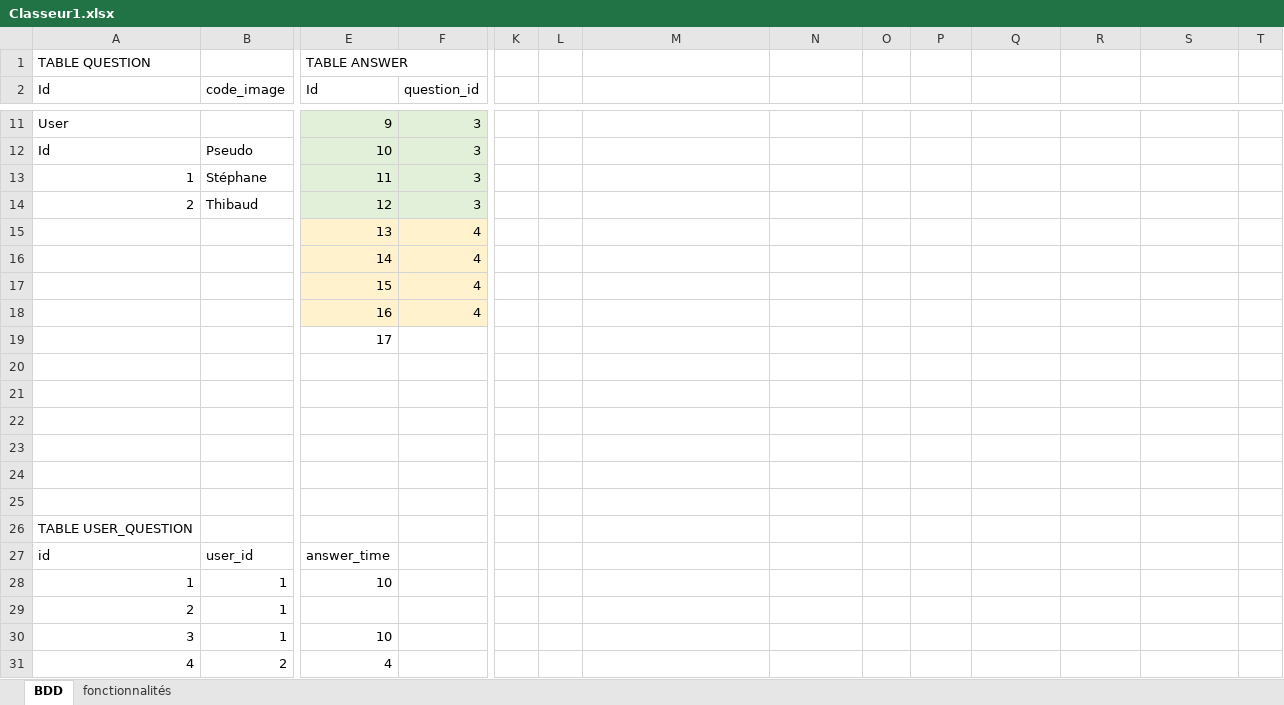
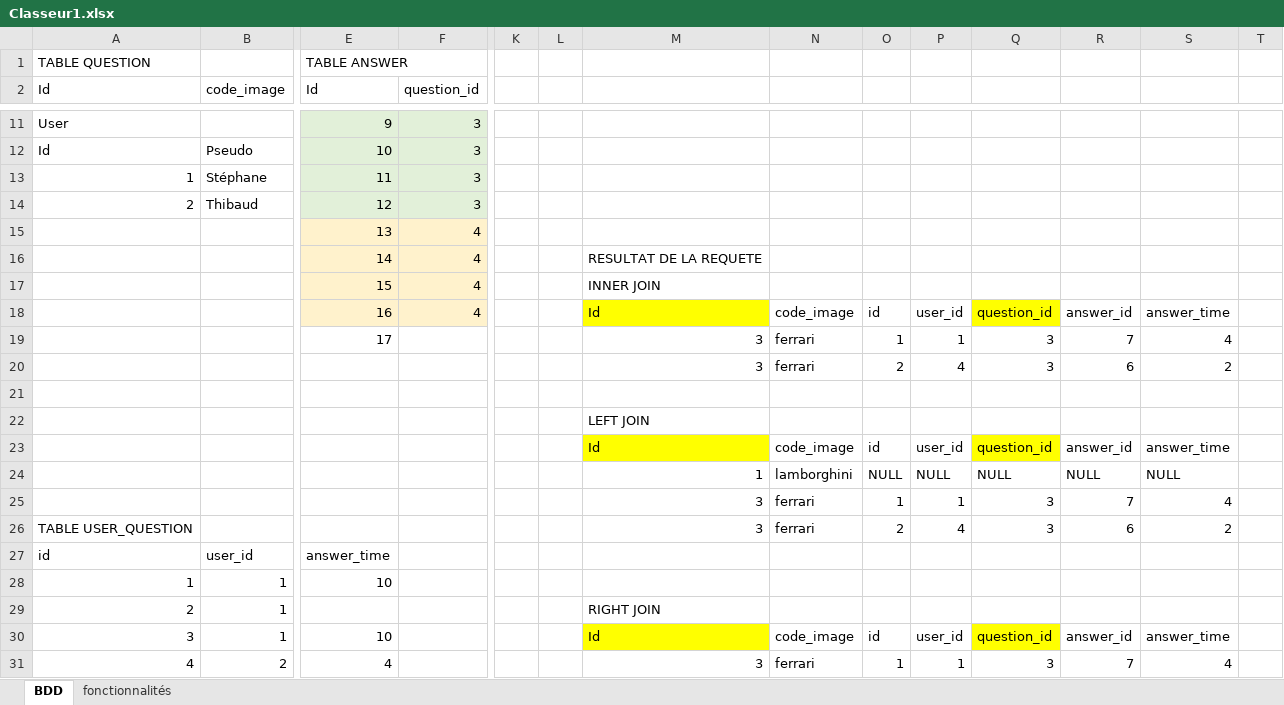
Before and after one commit to StephGarage404/Quizz, an Excel workbook: Analyse/Classeur1.xlsx, sheet BDD, drawn as a sheet; only a part is shown, gaps mark what is left out; values as stored, in another font and other column widths than the file's, no borders; charts and pictures not drawn; removed rows and columns are numbered as before the commit, all else as after; rows hold the shown columns only; the diff covers the shown part only; the diff names each change by its address in the sheet, - before the commit and + after, or states it on an @@ line.

```diff
--- a/Analyse/Classeur1.xlsx (sheet BDD)
+++ b/Analyse/Classeur1.xlsx (sheet BDD)
-M16: (empty)
+M16: RESULTAT DE LA REQUETE
-M17: (empty)
+M17: INNER JOIN
-row 18:  |  | 16 | 4
-row 19:  |  | 17
+row 18:  |  | 16 | 4 |  |  | Id | code_image | id | user_id | question_id | answer_id | answer_time
+row 19:  |  | 17 |  |  |  | 3 | ferrari | 1 | 1 | 3 | 7 | 4
+row 20:  |  |  |  |  |  | 3 | ferrari | 2 | 4 | 3 | 6 | 2
-M22: (empty)
+M22: LEFT JOIN
-row 23: (empty)
+row 23:  |  |  |  |  |  | Id | code_image | id | user_id | question_id | answer_id | answer_time
-M23 fill: none
+M23 fill: #FFFF00
-Q23 fill: none
+Q23 fill: #FFFF00
-row 24: (empty)
+row 24:  |  |  |  |  |  | 1 | lamborghini | NULL | NULL | NULL | NULL | NULL
-row 25: (empty)
+row 25:  |  |  |  |  |  | 3 | ferrari | 1 | 1 | 3 | 7 | 4
-row 26: (empty)
+row 26: TABLE USER_QUESTION |  |  |  |  |  | 3 | ferrari | 2 | 4 | 3 | 6 | 2
-row 26: TABLE USER_QUESTION
-M29: (empty)
+M29: RIGHT JOIN
-M30: (empty)
+M30: Id
-M30 fill: none
+M30 fill: #FFFF00
-N30: (empty)
+N30: code_image
-O30: (empty)
+O30: id
-P30: (empty)
+P30: user_id
-Q30: (empty)
+Q30: question_id
-Q30 fill: none
+Q30 fill: #FFFF00
-R30: (empty)
+R30: answer_id
-S30: (empty)
+S30: answer_time
-M31: (empty)
+M31: 3
-N31: (empty)
+N31: ferrari
-O31: (empty)
+O31: 1
-P31: (empty)
+P31: 1
-Q31: (empty)
+Q31: 3
-R31: (empty)
+R31: 7
-S31: (empty)
+S31: 4
```
Also changed, not shown: 4 added rows, 3 removed rows and 2 edited cells elsewhere in this sheet, charts or pictures, 3 other files.
